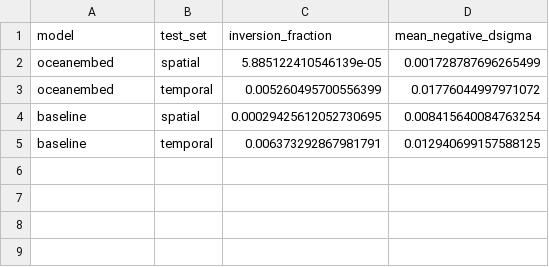
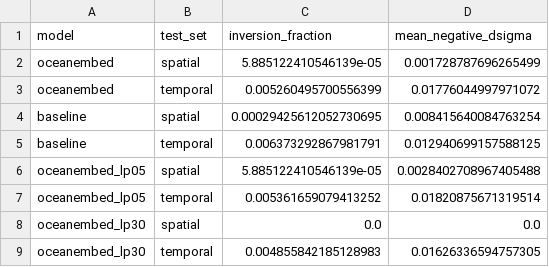
Before and after one commit to Specter842/oceanembed, a CSV file: outputs/metrics/physics_diagnostics.csv, drawn as a sheet.

Commit message:
Phase 2 §5.4: lambda_physics sweep {0.05, 0.1, 0.3}
Result: identical RMSE to 3 decimals across all regimes and both holdouts.
The physics-consistency term is inactive for this problem — both models already
produce density-stable profiles (inversion fraction 0.000), so the penalty has
nothing to correct. Not harmful, just idle at this data scale.

Checkpoints: oceanembed_lp05.pt, oceanembed_lp30.pt.
per_regime_rmse.csv regenerated (608 rows, 4 models). PHASE3_FINDINGS.md updated.

```diff
--- a/outputs/metrics/physics_diagnostics.csv
+++ b/outputs/metrics/physics_diagnostics.csv
@@ -5 +5,5 @@ baseline,spatial,0.00029425612052730695,0.008415640084763254
 baseline,temporal,0.006373292867981791,0.012940699157588125
+oceanembed_lp05,spatial,5.885122410546139e-05,0.0028402708967405488
+oceanembed_lp05,temporal,0.005361659079413252,0.01820875671319514
+oceanembed_lp30,spatial,0.0,0.0
+oceanembed_lp30,temporal,0.004855842185128983,0.01626336594757305
```
Also changed, not shown: 2 other files.
